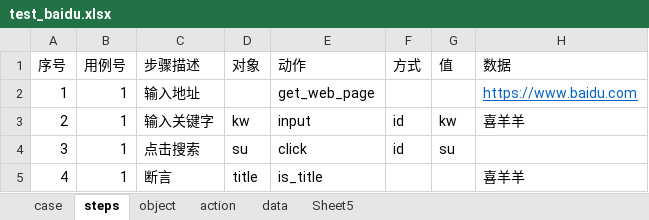
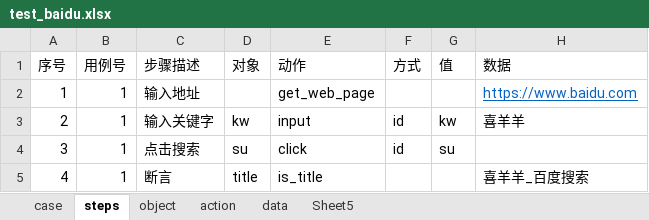
Before and after one commit to Sunlumo/autoUI_test_v1.0, an Excel workbook: test_data/test_baidu.xlsx, sheet steps, drawn as a sheet; values as stored, in another font and other column widths than the file's, no borders; the diff names each change by its address in the sheet, - before the commit and + after, or states it on an @@ line.

```diff
--- a/test_data/test_baidu.xlsx (sheet steps)
+++ b/test_data/test_baidu.xlsx (sheet steps)
-H5 (数据): 喜羊羊
+H5 (数据): 喜羊羊_百度搜索
```
Also changed, not shown: 9 other files.
